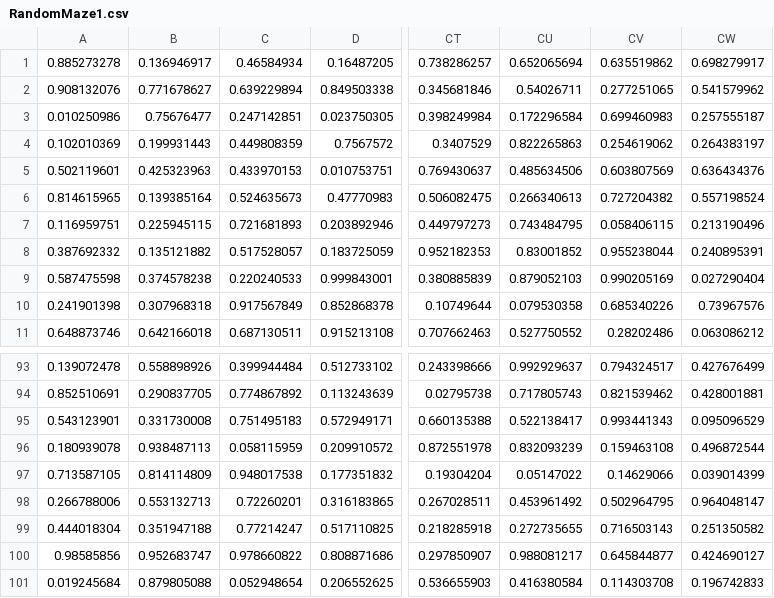
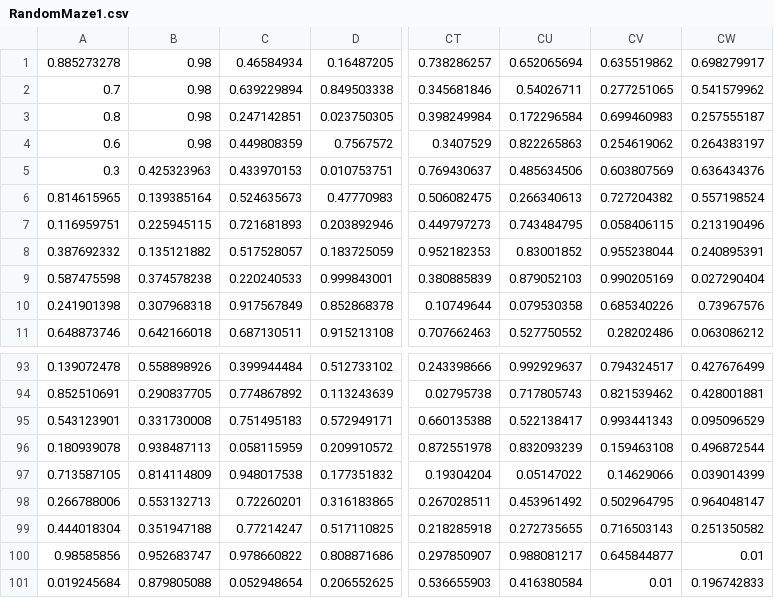
Before and after one commit to RevanthK/A-Star, a CSV file: AI/RandomMaze1.csv, drawn as a sheet; only a part is shown, gaps mark what is left out; the diff names each change by its address in the sheet, - before the commit and + after, or states it on an @@ line.

```diff
--- a/AI/RandomMaze1.csv
+++ b/AI/RandomMaze1.csv
-B1: 0.136946917
+B1: 0.98
-A2: 0.908132076
+A2: 0.7
-B2: 0.771678627
+B2: 0.98
-A3: 0.010250986
+A3: 0.8
-B3: 0.75676477
+B3: 0.98
-A4: 0.102010369
+A4: 0.6
-B4: 0.199931443
+B4: 0.98
-A5: 0.502119601
+A5: 0.3
-CW100: 0.424690127
+CW100: 0.01
-CV101: 0.114303708
+CV101: 0.01
```
Also changed, not shown: RandomMaze1.csv, 6 other files.
